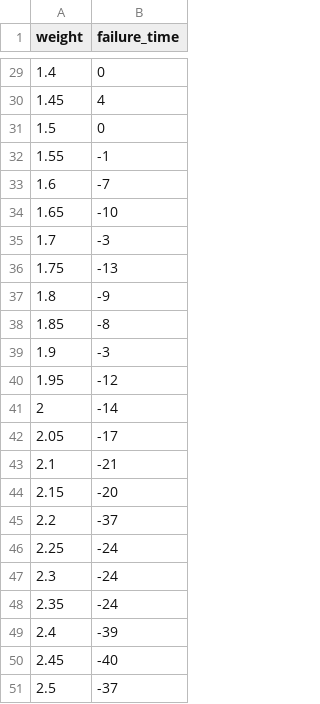
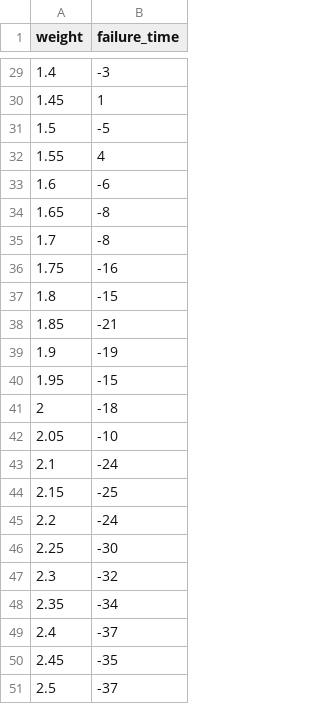
Before and after one commit to ashirazist/stat305_s2020, a CSV file: materials/hw/hw4/axel_break.csv, drawn as a sheet; only a part is shown, gaps mark what is left out; the diff covers the shown part only.

```diff
--- a/materials/hw/hw4/axel_break.csv
+++ b/materials/hw/hw4/axel_break.csv
@@ -29,23 +29,23 @@ weight,failure_time
-1.4,0
-1.45,4
-1.5,0
-1.55,-1
-1.6,-7
-1.65,-10
-1.7,-3
-1.75,-13
-1.8,-9
-1.85,-8
-1.9,-3
-1.95,-12
-2,-14
-2.05,-17
-2.1,-21
-2.15,-20
-2.2,-37
-2.25,-24
-2.3,-24
-2.35,-24
-2.4,-39
-2.45,-40
+1.4,-3
+1.45,1
+1.5,-5
+1.55,4
+1.6,-6
+1.65,-8
+1.7,-8
+1.75,-16
+1.8,-15
+1.85,-21
+1.9,-19
+1.95,-15
+2,-18
+2.05,-10
+2.1,-24
+2.15,-25
+2.2,-24
+2.25,-30
+2.3,-32
+2.35,-34
+2.4,-37
+2.45,-35
 2.5,-37
```
Also changed, not shown: 26 edited cells elsewhere in this file, axel_break.csv, 8 other files.
